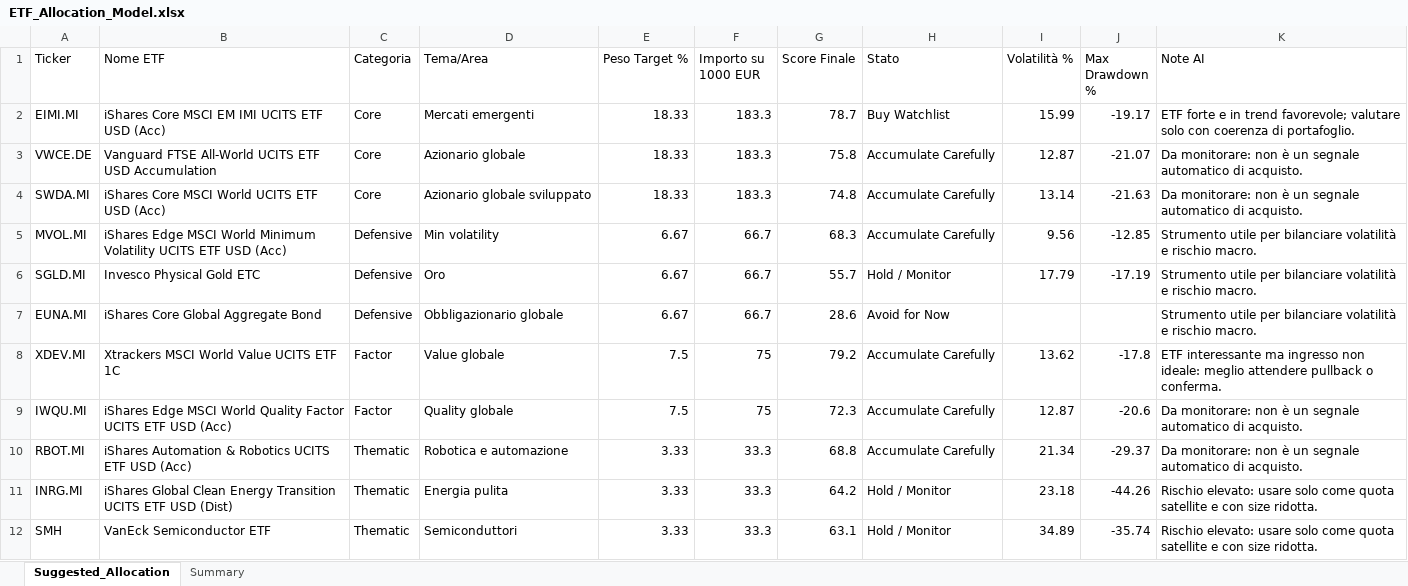
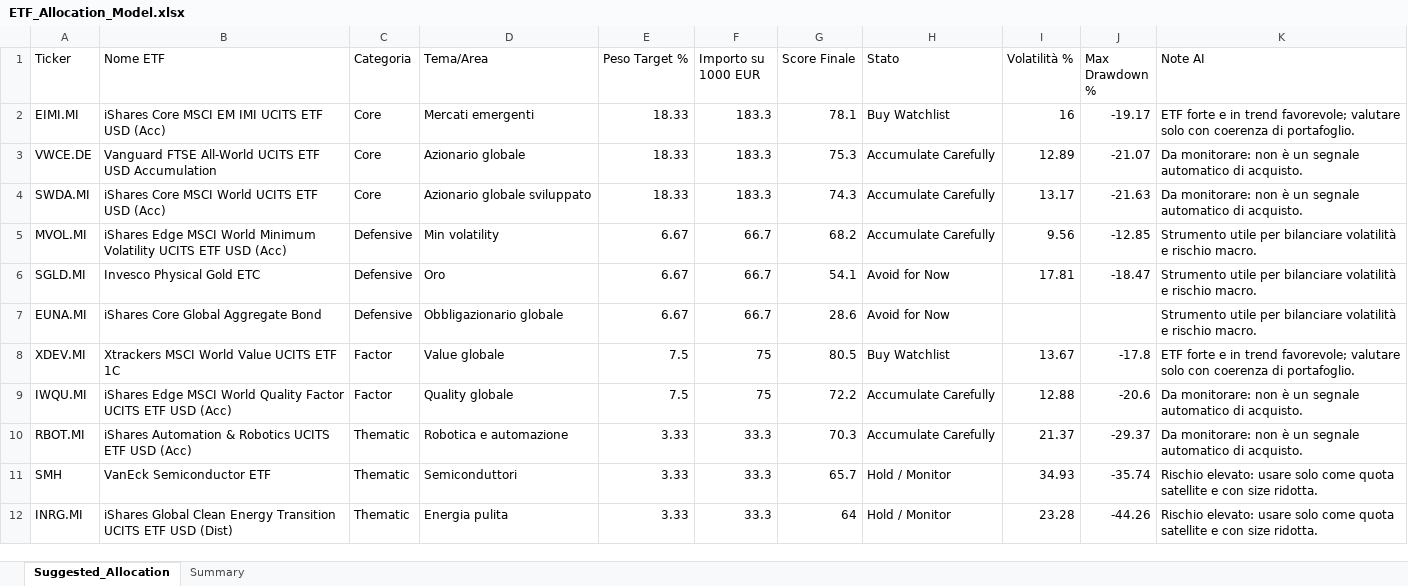
Before and after one commit to mirkomazzacuva/etf-intelligence-agent, an Excel workbook: ETF_Allocation_Model.xlsx, sheet Suggested_Allocation, drawn as a sheet; values as stored, in another font and other column widths than the file's, no borders; removed rows and columns are numbered as before the commit, all else as after; the diff names each change by its address in the sheet, - before the commit and + after, or states it on an @@ line.

```diff
--- a/ETF_Allocation_Model.xlsx (sheet Suggested_Allocation)
+++ b/ETF_Allocation_Model.xlsx (sheet Suggested_Allocation)
-G2 (Score Finale): 78.7
+G2 (Score Finale): 78.1
-I2 (Volatilità %): 15.99
+I2 (Volatilità %): 16
-G3 (Score Finale): 75.8
+G3 (Score Finale): 75.3
-I3 (Volatilità %): 12.87
+I3 (Volatilità %): 12.89
-G4 (Score Finale): 74.8
+G4 (Score Finale): 74.3
-I4 (Volatilità %): 13.14
+I4 (Volatilità %): 13.17
-G5 (Score Finale): 68.3
+G5 (Score Finale): 68.2
-G6 (Score Finale): 55.7
+G6 (Score Finale): 54.1
-H6 (Stato): Hold / Monitor
+H6 (Stato): Avoid for Now
-I6 (Volatilità %): 17.79
+I6 (Volatilità %): 17.81
-J6 (Max Drawdown %): -17.19
+J6 (Max Drawdown %): -18.47
-G8 (Score Finale): 79.2
+G8 (Score Finale): 80.5
-H8 (Stato): Accumulate Carefully
+H8 (Stato): Buy Watchlist
-I8 (Volatilità %): 13.62
+I8 (Volatilità %): 13.67
-K8 (Note AI): ETF interessante ma ingresso non ideale: meglio attendere pullback o conferma.
+K8 (Note AI): ETF forte e in trend favorevole; valutare solo con coerenza di portafoglio.
-G9 (Score Finale): 72.3
+G9 (Score Finale): 72.2
-I9 (Volatilità %): 12.87
+I9 (Volatilità %): 12.88
-G10 (Score Finale): 68.8
+G10 (Score Finale): 70.3
-I10 (Volatilità %): 21.34
+I10 (Volatilità %): 21.37
-row 11: INRG.MI | iShares Global Clean Energy Transition UCITS ETF USD (Dist) | Thematic | Energia pulita | 3.33 | 33.3 | 64.2 | Hold / Monitor | 23.18 | -44.26 | Rischio elevato: usare solo come quota satellite e con size ridotta.
-G11 (Score Finale): 63.1
+G11 (Score Finale): 65.7
-I11 (Volatilità %): 34.89
+I11 (Volatilità %): 34.93
+row 12: INRG.MI | iShares Global Clean Energy Transition UCITS ETF USD (Dist) | Thematic | Energia pulita | 3.33 | 33.3 | 64 | Hold / Monitor | 23.28 | -44.26 | Rischio elevato: usare solo come quota satellite e con size ridotta.
```
Also changed, not shown: sheet Summary, AlphaForge_Action_Plan.xlsx, AlphaForge_Insights.xlsx, 8 other files.
